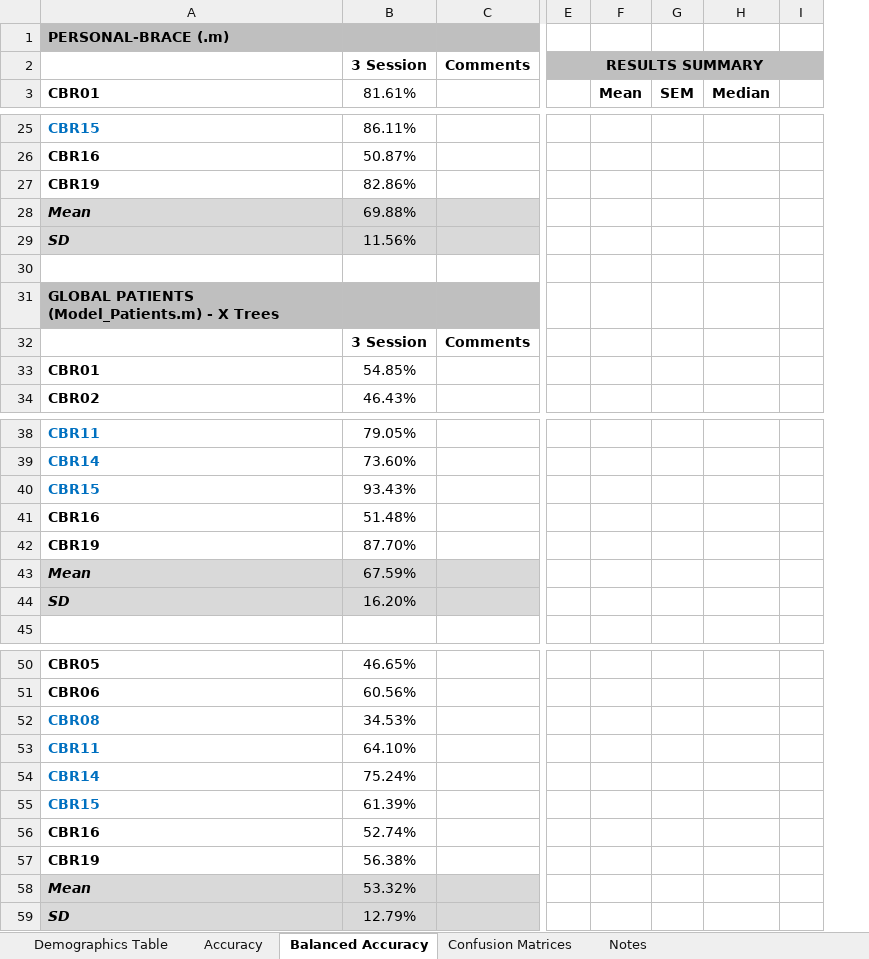
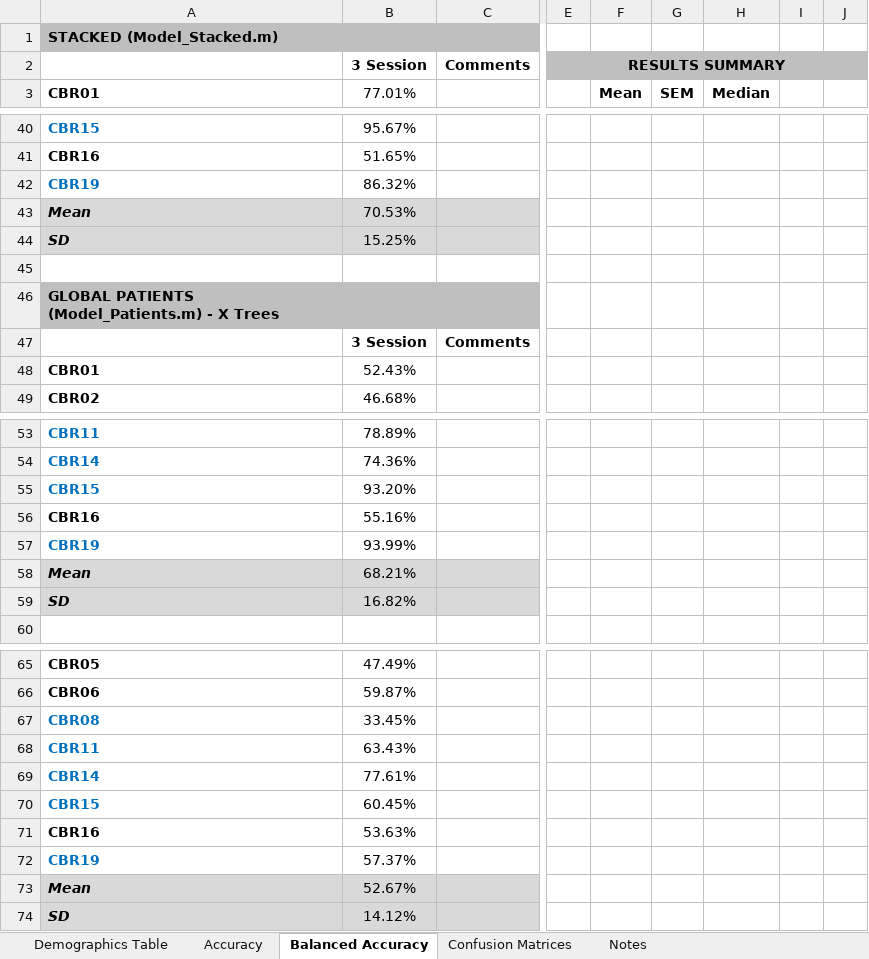
Before and after one commit to aakashng/SpeClass, an Excel workbook: Results.xlsx, sheet Balanced Accuracy, drawn as a sheet; only a part is shown, gaps mark what is left out; values as stored, in another font and other column widths than the file's, no borders; charts and pictures not drawn; removed rows and columns are numbered as before the commit, all else as after; the diff covers the shown part only; the diff names each change by its address in the sheet, - before the commit and + after, or states it on an @@ line.

```diff
--- a/Results.xlsx (sheet Balanced Accuracy)
+++ b/Results.xlsx (sheet Balanced Accuracy)
-column B (81.61%), row 2: 3 Session; rows 25-34: 86.11% | 50.87% | 82.86% | 69.88% | 11.56% |  |  | 3 Session | 54.85% | 46.43%; rows 38-44: 79.05% | 73.60% | 93.43% | 51.48% | 87.70% | 67.59% | 16.20%; rows 50-59: 46.65% | 60.56% | 34.53% | 64.10% | 75.24% | 61.39% | 52.74% | 56.38% | 53.32% | 12.79%
+column B (77.01%), row 2: 3 Session; rows 40-49: 95.67% | 51.65% | 86.32% | 70.53% | 15.25% |  |  | 3 Session | 52.43% | 46.68%; rows 53-59: 78.89% | 74.36% | 93.20% | 55.16% | 93.99% | 68.21% | 16.82%; rows 65-74: 47.49% | 59.87% | 33.45% | 63.43% | 77.61% | 60.45% | 53.63% | 57.37% | 52.67% | 14.12%
-column F (Mean), empty
-column G (SEM), empty
-column H (Median), empty
-column I, empty
+column F (Mean), empty
+column G (SEM), empty
+column H (Median), empty
+column I, empty
+column J, empty
-A1 (CBR01): PERSONAL-BRACE (.m)
+A1 (CBR01): STACKED (Model_Stacked.m)
-A42 text colour: black
+A42 text colour: #0070C0
-A57 text colour: black
+A57 text colour: #0070C0
-A72 text colour: black
+A72 text colour: #0070C0
```
Also changed, not shown: 15 added rows, 3 edited cells and cell formats elsewhere in this sheet, sheet Accuracy, charts or pictures, 1 other file.
